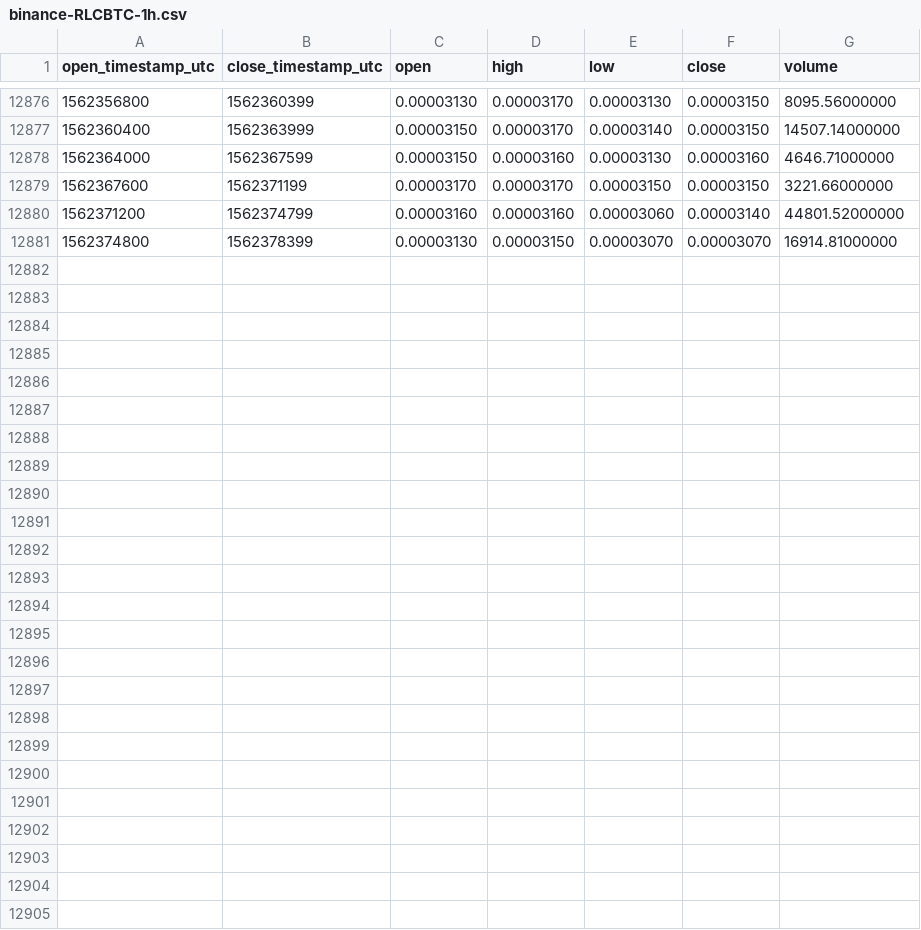
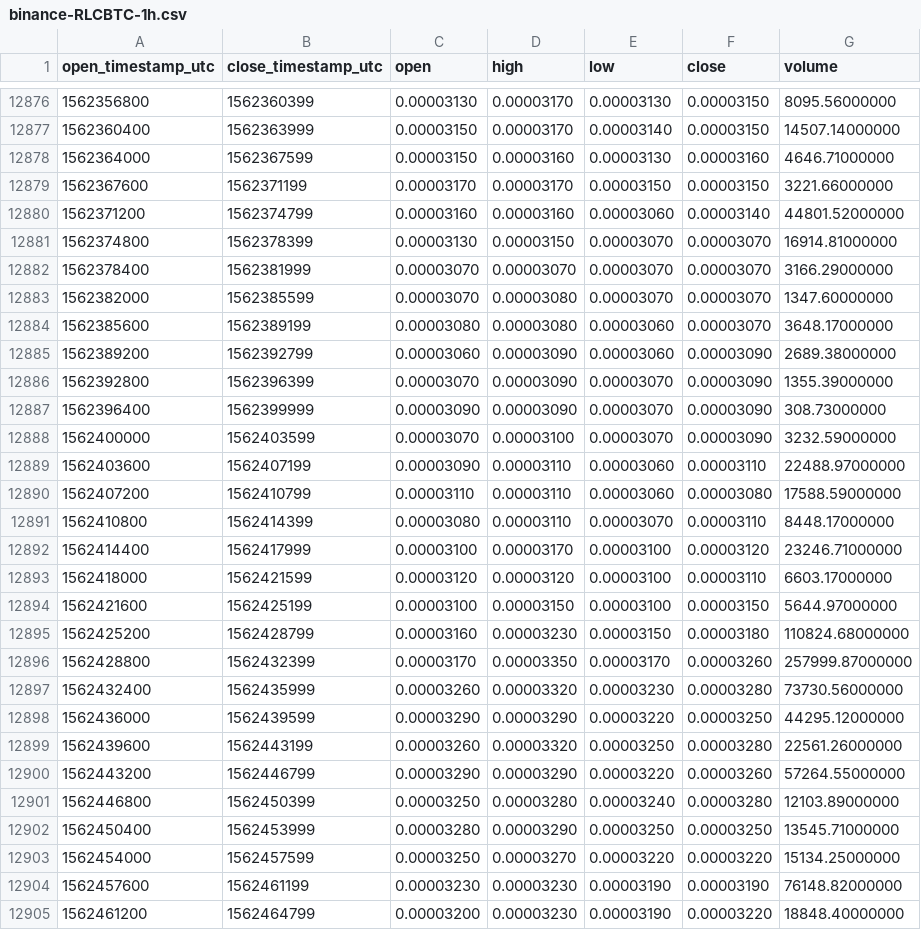
Before and after one commit to cryptobigbro/binance-RLCBTC, a CSV file: binance-RLCBTC-1h.csv, drawn as a sheet; only a part is shown, gaps mark what is left out.

Commit message:
Update OHLCV data.

```diff
--- a/binance-RLCBTC-1h.csv
+++ b/binance-RLCBTC-1h.csv
@@ -12881 +12881,25 @@ open_timestamp_utc,close_timestamp_utc,open,high,low,close,volume
 1562374800,1562378399,0.00003130,0.00003150,0.00003070,0.00003070,16914.81000000
+1562378400,1562381999,0.00003070,0.00003070,0.00003070,0.00003070,3166.29000000
+1562382000,1562385599,0.00003070,0.00003080,0.00003070,0.00003070,1347.60000000
+1562385600,1562389199,0.00003080,0.00003080,0.00003060,0.00003070,3648.17000000
+1562389200,1562392799,0.00003060,0.00003090,0.00003060,0.00003090,2689.38000000
+1562392800,1562396399,0.00003070,0.00003090,0.00003070,0.00003090,1355.39000000
+1562396400,1562399999,0.00003090,0.00003090,0.00003070,0.00003090,308.73000000
+1562400000,1562403599,0.00003070,0.00003100,0.00003070,0.00003090,3232.59000000
+1562403600,1562407199,0.00003090,0.00003110,0.00003060,0.00003110,22488.97000000
+1562407200,1562410799,0.00003110,0.00003110,0.00003060,0.00003080,17588.59000000
+1562410800,1562414399,0.00003080,0.00003110,0.00003070,0.00003110,8448.17000000
+1562414400,1562417999,0.00003100,0.00003170,0.00003100,0.00003120,23246.71000000
+1562418000,1562421599,0.00003120,0.00003120,0.00003100,0.00003110,6603.17000000
+1562421600,1562425199,0.00003100,0.00003150,0.00003100,0.00003150,5644.97000000
+1562425200,1562428799,0.00003160,0.00003230,0.00003150,0.00003180,110824.68000000
+1562428800,1562432399,0.00003170,0.00003350,0.00003170,0.00003260,257999.87000000
+1562432400,1562435999,0.00003260,0.00003320,0.00003230,0.00003280,73730.56000000
+1562436000,1562439599,0.00003290,0.00003290,0.00003220,0.00003250,44295.12000000
+1562439600,1562443199,0.00003260,0.00003320,0.00003250,0.00003280,22561.26000000
+1562443200,1562446799,0.00003290,0.00003290,0.00003220,0.00003260,57264.55000000
+1562446800,1562450399,0.00003250,0.00003280,0.00003240,0.00003280,12103.89000000
+1562450400,1562453999,0.00003280,0.00003290,0.00003250,0.00003250,13545.71000000
+1562454000,1562457599,0.00003250,0.00003270,0.00003220,0.00003220,15134.25000000
+1562457600,1562461199,0.00003230,0.00003230,0.00003190,0.00003190,76148.82000000
+1562461200,1562464799,0.00003200,0.00003230,0.00003190,0.00003220,18848.40000000
```
Also changed, not shown: binance-RLCBTC-1d.csv.
